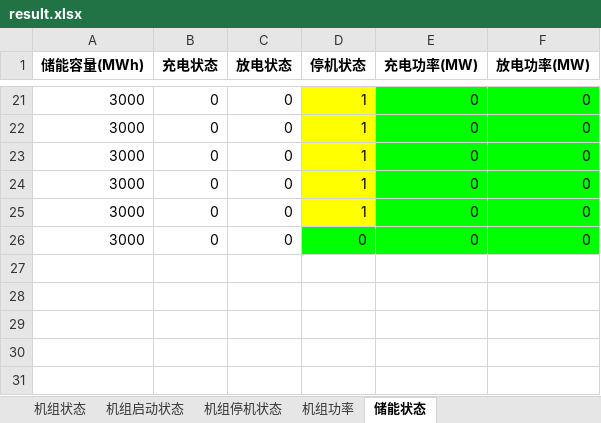
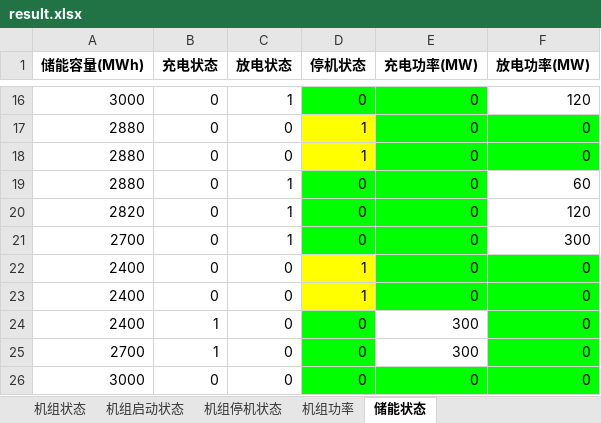
Before and after one commit to BigdogManLuo/SCUC, an Excel workbook: results/result.xlsx, sheet 储能状态, drawn as a sheet; only a part is shown, gaps mark what is left out; values as stored, in another font and other column widths than the file's, no borders; addresses are those after the commit; the diff covers the shown part only; the diff names each change by its address in the sheet, - before the commit and + after, or states it on an @@ line.

```diff
--- a/results/result.xlsx (sheet 储能状态)
+++ b/results/result.xlsx (sheet 储能状态)
-C16 (放电状态): 0
+C16 (放电状态): 1
-D16 (停机状态): 1
+D16 (停机状态): 0
-D16 fill: #FFFF00
+D16 fill: #00FF00
-F16 (放电功率(MW)): 0
+F16 (放电功率(MW)): 120
-F16 fill: #00FF00
+F16 fill: none
-A17:A18 (储能容量(MWh)): 3000
+A17:A18 (储能容量(MWh)): 2880
+row 19: 2880 | 0 | 1 | 0 | 0 | 60
+row 20: 2820 | 0 | 1 | 0 | 0 | 120
+row 21: 2700 | 0 | 1 | 0 | 0 | 300
-A22:A23 (储能容量(MWh)): 3000
+A22:A23 (储能容量(MWh)): 2400
+row 24: 2400 | 1 | 0 | 0 | 300 | 0
+row 25: 2700 | 1 | 0 | 0 | 300 | 0
```
Also changed, not shown: 10 added rows, 15 removed rows, 5 edited cells and cell formats elsewhere in this sheet, sheet 机组停机状态, sheet 机组功率, sheet 机组状态, sheet 机组启动状态, 21 other files.
